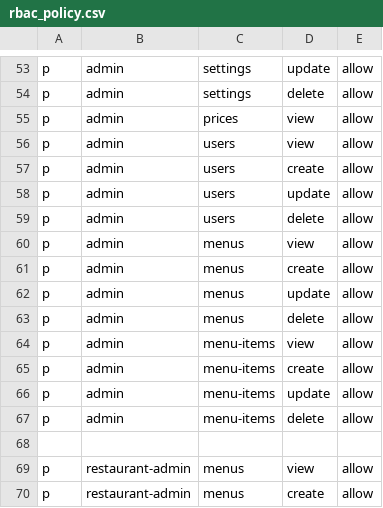
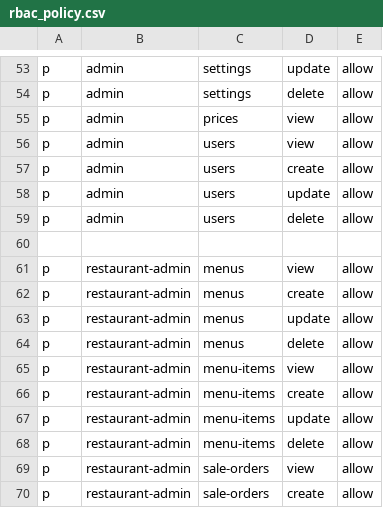
Before and after one commit to nguyen0096/cim-backend, a CSV file: rbac_policy.csv, drawn as a sheet; only a part is shown, gaps mark what is left out; the shorter side is filled out with more unchanged rows.

Commit message:
Edit policy: remove menus from admin

```diff
--- a/rbac_policy.csv
+++ b/rbac_policy.csv
@@ -59,10 +59,2 @@ p, admin, users, update, allow
 p, admin, users, delete, allow
-p, admin, menus, view, allow
-p, admin, menus, create, allow
-p, admin, menus, update, allow
-p, admin, menus, delete, allow
-p, admin, menu-items, view, allow
-p, admin, menu-items, create, allow
-p, admin, menu-items, update, allow
-p, admin, menu-items, delete, allow
 
```
